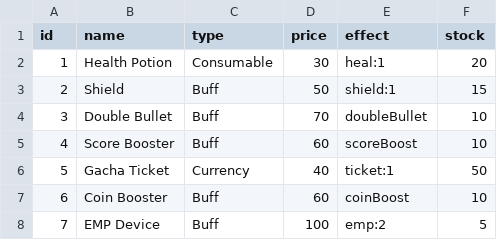
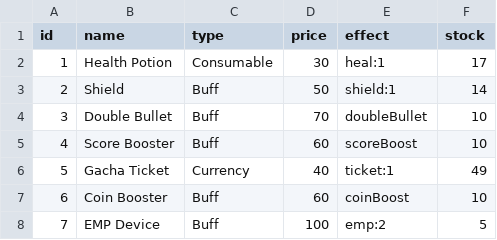
Before and after one commit to hanifnaundraa-lang/UAS-ALGORITMA-PEMROGRAMAN, a CSV file: data/shop_items.csv, drawn as a sheet.

```diff
--- a/data/shop_items.csv
+++ b/data/shop_items.csv
@@ -1,7 +1,7 @@
 id,name,type,price,effect,stock
-1,Health Potion,Consumable,30,heal:1,20
-2,Shield,Buff,50,shield:1,15
+1,Health Potion,Consumable,30,heal:1,17
+2,Shield,Buff,50,shield:1,14
 3,Double Bullet,Buff,70,doubleBullet,10
 4,Score Booster,Buff,60,scoreBoost,10
-5,Gacha Ticket,Currency,40,ticket:1,50
+5,Gacha Ticket,Currency,40,ticket:1,49
 6,Coin Booster,Buff,60,coinBoost,10
```
Also changed, not shown: data/inventory.csv, data/shop_history.csv, 4 other files.
